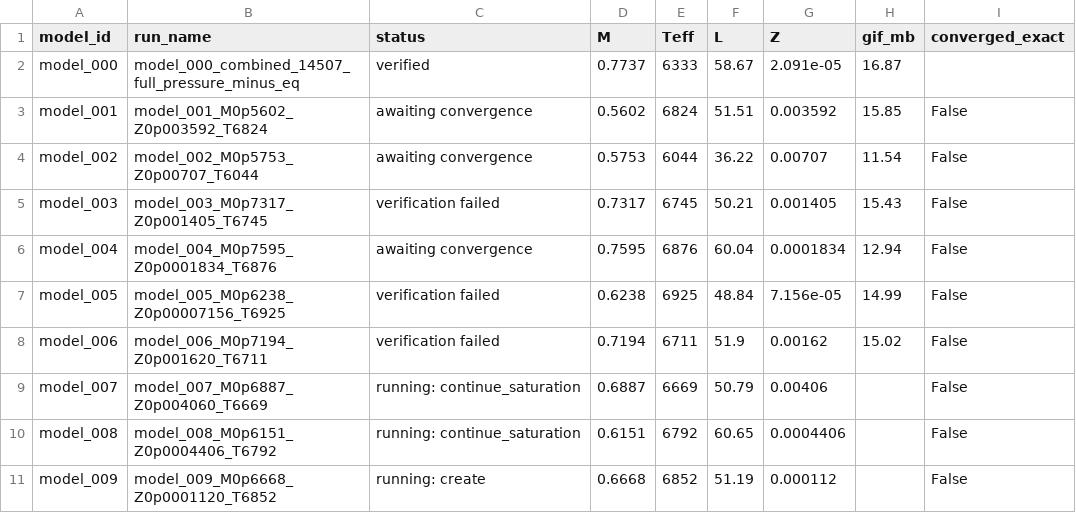
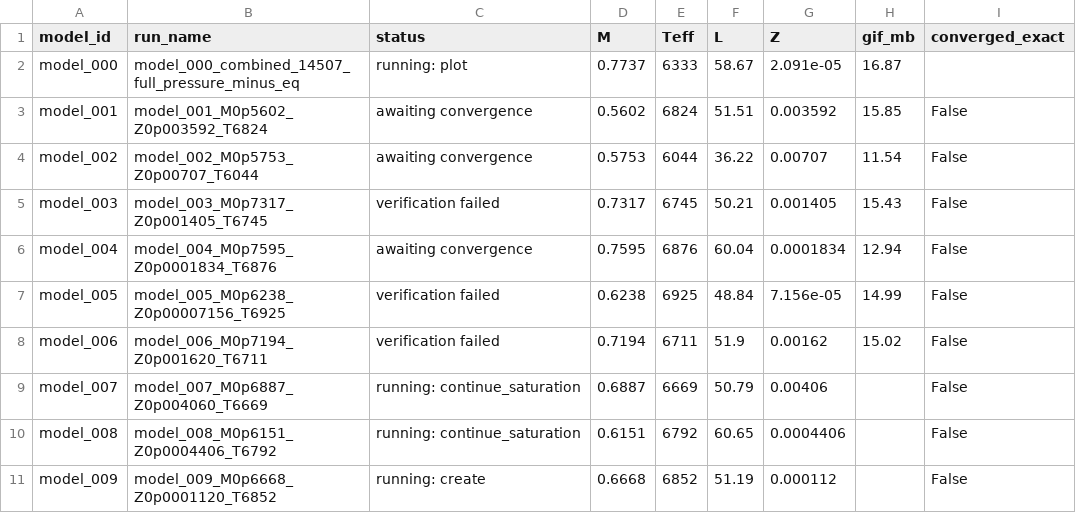
Before and after one commit to earlbellinger/earlbellinger.github.io, a CSV file: apps/kappa/metadata/models.csv, drawn as a sheet.

```diff
--- a/apps/kappa/metadata/models.csv
+++ b/apps/kappa/metadata/models.csv
@@ -1,3 +1,3 @@
 model_id,run_name,status,M,Teff,L,Z,gif_mb,converged_exact
-model_000,model_000_combined_14507_full_pressure_minus_eq,verified,0.7737,6333,58.67,2.091e-05,16.87,
+model_000,model_000_combined_14507_full_pressure_minus_eq,running: plot,0.7737,6333,58.67,2.091e-05,16.87,
 model_001,model_001_M0p5602_Z0p003592_T6824,awaiting convergence,0.5602,6824,51.51,0.003592,15.85,False
```
Also changed, not shown: apps/kappa/metadata/convergence_summary_last100.csv, 9 other files.
